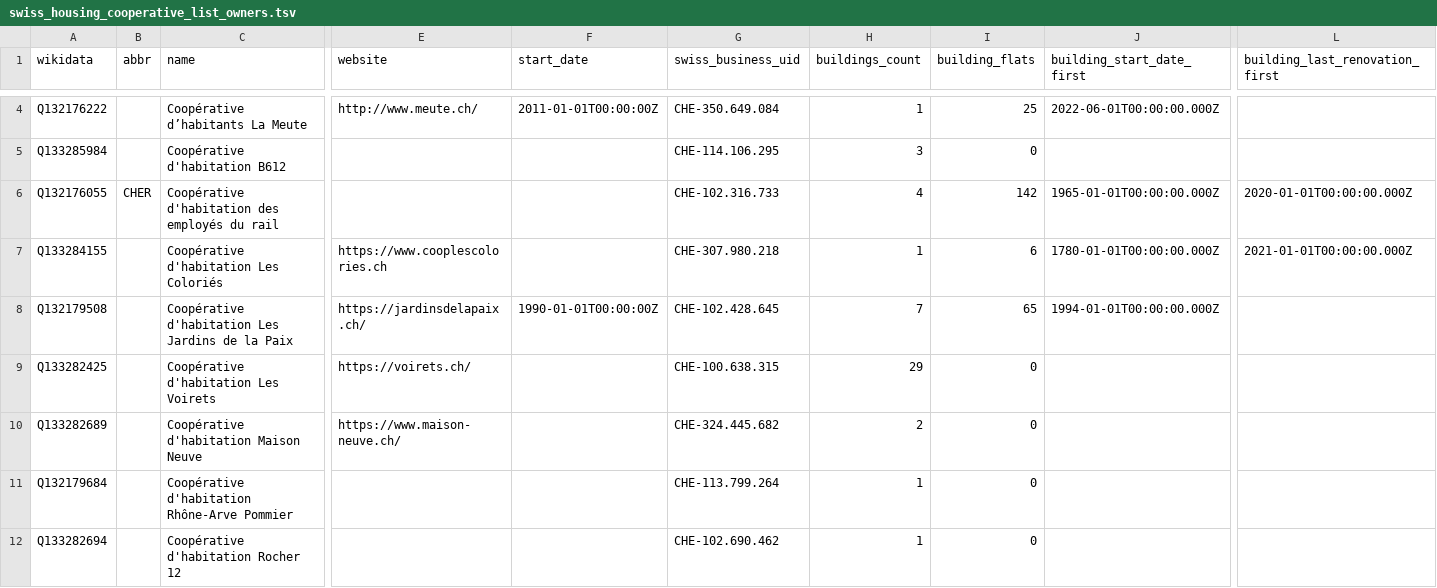
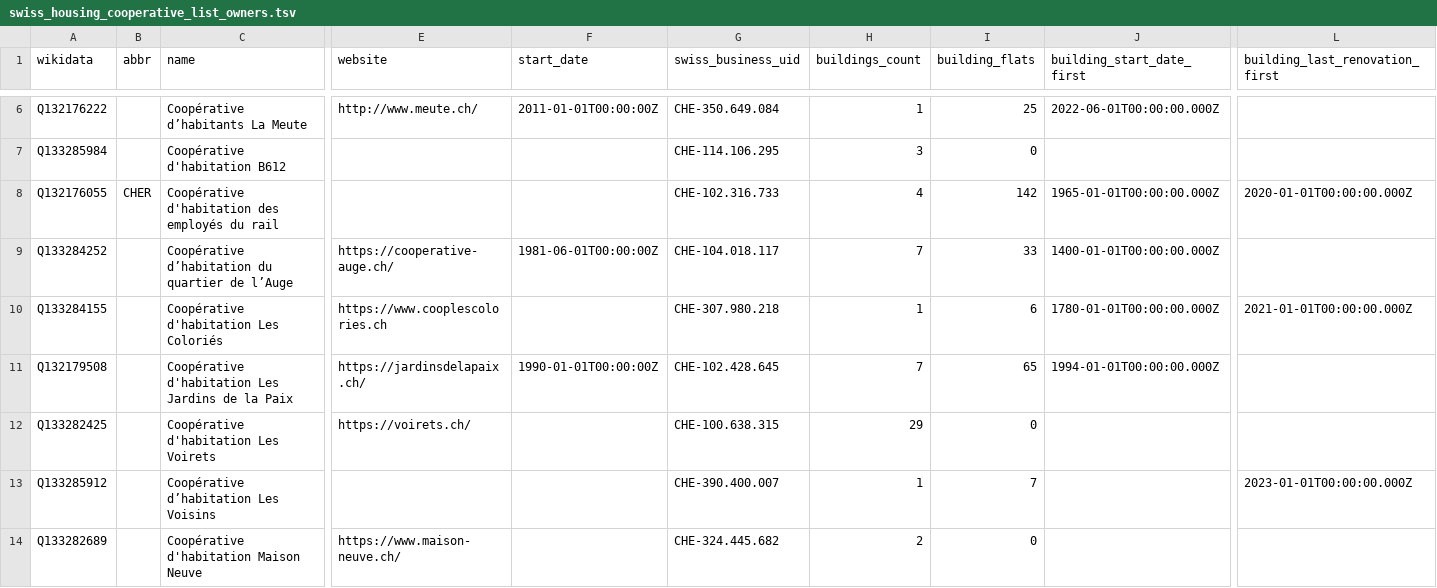
Before and after one commit to imagoiq/swiss-housing-cooperative-map, a TSV file: output/swiss_housing_cooperative_list_owners.tsv, drawn as a sheet; only a part is shown, gaps mark what is left out; the shorter side is filled out with more unchanged rows; rows hold the shown columns only; the diff covers the shown part only; the diff names each change by its address in the sheet, - before the commit and + after, or states it on an @@ line.

```diff
--- a/output/swiss_housing_cooperative_list_owners.tsv
+++ b/output/swiss_housing_cooperative_list_owners.tsv
+row 9: Q133284252 |  | Coopérative d’habitation du quartier de l’Auge | https://cooperative-auge.ch/ | 1981-06-01T00:00:00Z | CHE-104.018.117 | 7 | 33 | 1400-01-01T00:00:00.000Z
+row 13: Q133285912 |  | Coopérative d’habitation Les Voisins |  |  | CHE-390.400.007 | 1 | 7 |  | 2023-01-01T00:00:00.000Z
```
Also changed, not shown: 7 added rows elsewhere in this file, 5 other files.
